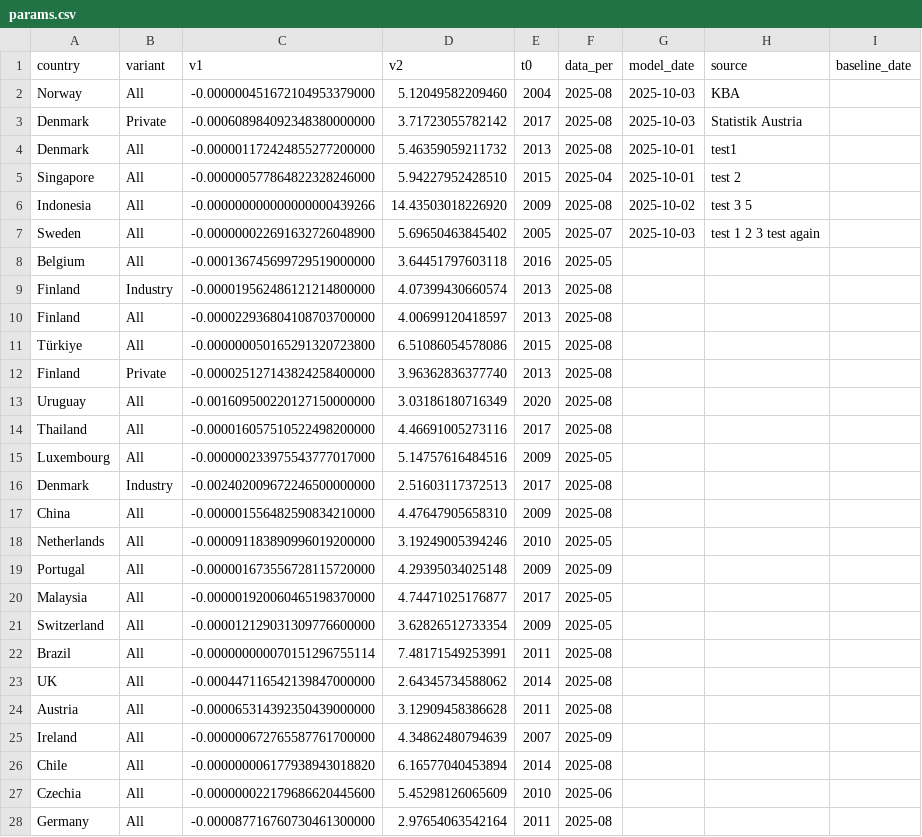
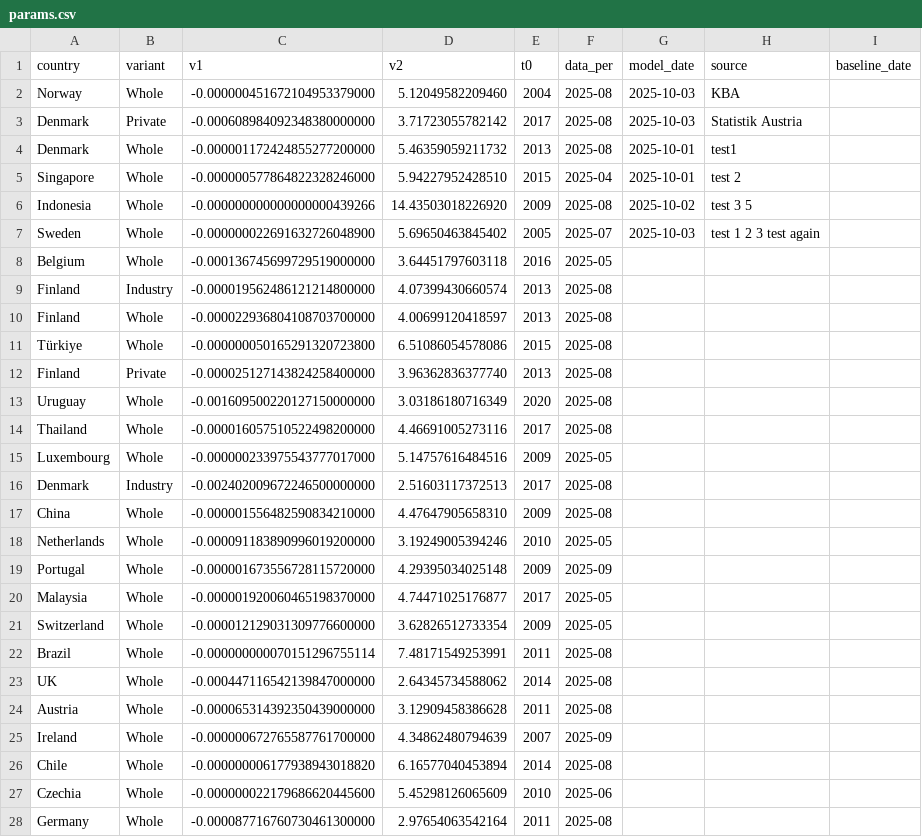
Before and after one commit to LeRaffl/Gallery-TEST, a CSV file: params.csv, drawn as a sheet; only a part is shown; the diff covers the shown part only.

Commit message:
Update params.csv

```diff
--- a/params.csv
+++ b/params.csv
@@ -1,28 +1,28 @@
 country;variant;v1;v2;t0;data_per;model_date;source;baseline_date
-Norway;All;-0.000000451672104953379000;5.12049582209460;2004;2025-08;2025-10-03;KBA;
+Norway;Whole;-0.000000451672104953379000;5.12049582209460;2004;2025-08;2025-10-03;KBA;
 Denmark;Private;-0.000608984092348380000000;3.71723055782142;2017;2025-08;2025-10-03;Statistik Austria;
-Denmark;All;-0.000001172424855277200000;5.46359059211732;2013;2025-08;2025-10-01;test1;
-Singapore;All;-0.000000577864822328246000;5.94227952428510;2015;2025-04;2025-10-01;test 2;
-Indonesia;All;-0.000000000000000000439266;14.43503018226920;2009;2025-08;2025-10-02;test 3 5;
-Sweden;All;-0.000000022691632726048900;5.69650463845402;2005;2025-07;2025-10-03;test 1 2 3 test again;
-Belgium;All;-0.000136745699729519000000;3.64451797603118;2016;2025-05;;;
+Denmark;Whole;-0.000001172424855277200000;5.46359059211732;2013;2025-08;2025-10-01;test1;
+Singapore;Whole;-0.000000577864822328246000;5.94227952428510;2015;2025-04;2025-10-01;test 2;
+Indonesia;Whole;-0.000000000000000000439266;14.43503018226920;2009;2025-08;2025-10-02;test 3 5;
+Sweden;Whole;-0.000000022691632726048900;5.69650463845402;2005;2025-07;2025-10-03;test 1 2 3 test again;
+Belgium;Whole;-0.000136745699729519000000;3.64451797603118;2016;2025-05;;;
 Finland;Industry;-0.000019562486121214800000;4.07399430660574;2013;2025-08;;;
-Finland;All;-0.000022936804108703700000;4.00699120418597;2013;2025-08;;;
-Türkiye;All;-0.000000050165291320723800;6.51086054578086;2015;2025-08;;;
+Finland;Whole;-0.000022936804108703700000;4.00699120418597;2013;2025-08;;;
+Türkiye;Whole;-0.000000050165291320723800;6.51086054578086;2015;2025-08;;;
 Finland;Private;-0.000025127143824258400000;3.96362836377740;2013;2025-08;;;
-Uruguay;All;-0.001609500220127150000000;3.03186180716349;2020;2025-08;;;
-Thailand;All;-0.000016057510522498200000;4.46691005273116;2017;2025-08;;;
-Luxembourg;All;-0.000000233975543777017000;5.14757616484516;2009;2025-05;;;
+Uruguay;Whole;-0.001609500220127150000000;3.03186180716349;2020;2025-08;;;
+Thailand;Whole;-0.000016057510522498200000;4.46691005273116;2017;2025-08;;;
+Luxembourg;Whole;-0.000000233975543777017000;5.14757616484516;2009;2025-05;;;
 Denmark;Industry;-0.002402009672246500000000;2.51603117372513;2017;2025-08;;;
-China;All;-0.000001556482590834210000;4.47647905658310;2009;2025-08;;;
-Netherlands;All;-0.000091183890996019200000;3.19249005394246;2010;2025-05;;;
-Portugal;All;-0.000001673556728115720000;4.29395034025148;2009;2025-09;;;
-Malaysia;All;-0.000001920060465198370000;4.74471025176877;2017;2025-05;;;
-Switzerland;All;-0.000012129031309776600000;3.62826512733354;2009;2025-05;;;
-Brazil;All;-0.000000000070151296755114;7.48171549253991;2011;2025-08;;;
-UK;All;-0.000447116542139847000000;2.64345734588062;2014;2025-08;;;
-Austria;All;-0.000065314392350439000000;3.12909458386628;2011;2025-08;;;
-Ireland;All;-0.000000672765587761700000;4.34862480794639;2007;2025-09;;;
-Chile;All;-0.000000006177938943018820;6.16577040453894;2014;2025-08;;;
-Czechia;All;-0.000000022179686620445600;5.45298126065609;2010;2025-06;;;
-Germany;All;-0.000087716760730461300000;2.97654063542164;2011;2025-08;;;
+China;Whole;-0.000001556482590834210000;4.47647905658310;2009;2025-08;;;
+Netherlands;Whole;-0.000091183890996019200000;3.19249005394246;2010;2025-05;;;
+Portugal;Whole;-0.000001673556728115720000;4.29395034025148;2009;2025-09;;;
+Malaysia;Whole;-0.000001920060465198370000;4.74471025176877;2017;2025-05;;;
+Switzerland;Whole;-0.000012129031309776600000;3.62826512733354;2009;2025-05;;;
+Brazil;Whole;-0.000000000070151296755114;7.48171549253991;2011;2025-08;;;
+UK;Whole;-0.000447116542139847000000;2.64345734588062;2014;2025-08;;;
+Austria;Whole;-0.000065314392350439000000;3.12909458386628;2011;2025-08;;;
+Ireland;Whole;-0.000000672765587761700000;4.34862480794639;2007;2025-09;;;
+Chile;Whole;-0.000000006177938943018820;6.16577040453894;2014;2025-08;;;
+Czechia;Whole;-0.000000022179686620445600;5.45298126065609;2010;2025-06;;;
+Germany;Whole;-0.000087716760730461300000;2.97654063542164;2011;2025-08;;;
```
Also changed, not shown: 18 edited cells elsewhere in this file.
